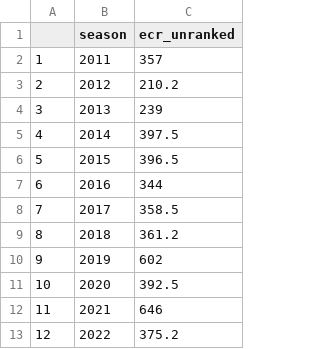
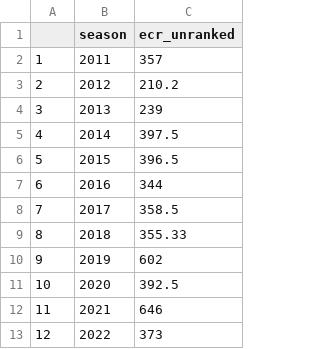
Before and after one commit to rogers1000/LWP4, a CSV file: shiny_fp_ranks_unranked.csv, drawn as a sheet.

```diff
--- a/shiny_fp_ranks_unranked.csv
+++ b/shiny_fp_ranks_unranked.csv
@@ -8,3 +8,3 @@
 "7",2017,358.5
-"8",2018,361.2
+"8",2018,355.33
 "9",2019,602
@@ -12,2 +12,2 @@
 "11",2021,646
-"12",2022,375.2
+"12",2022,373
```
Also changed, not shown: shiny_name.csv, shiny_positions.csv.
